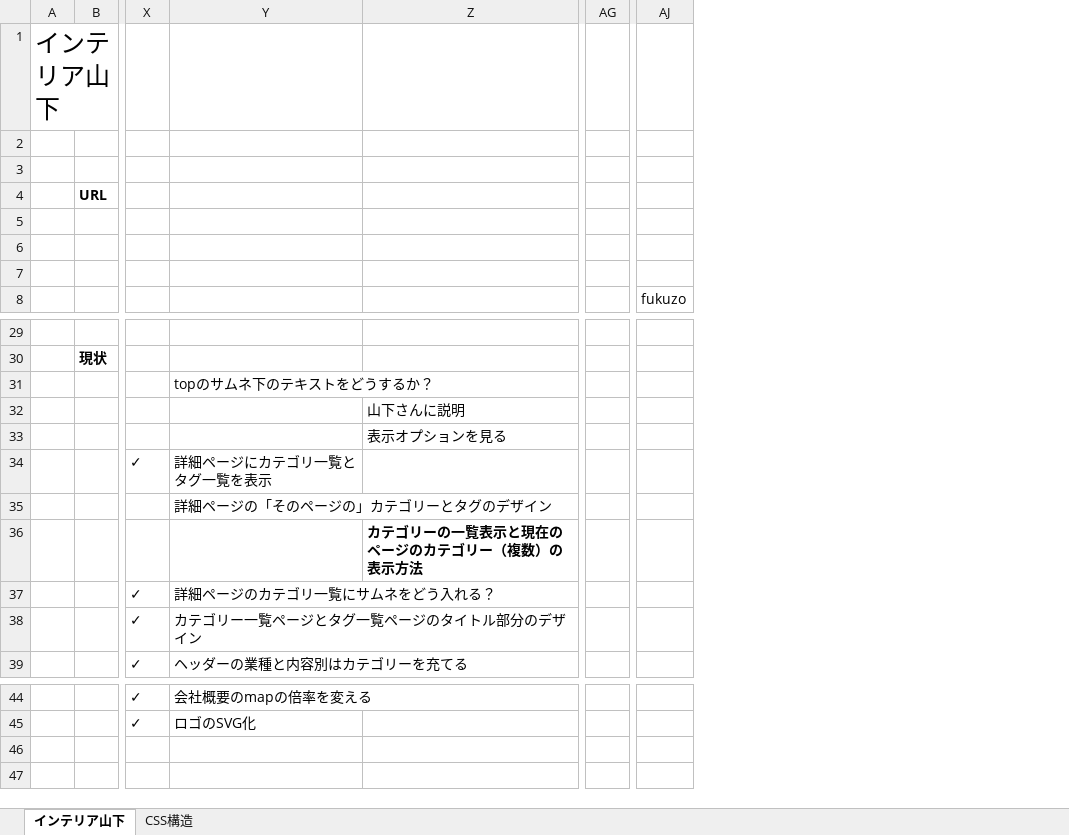
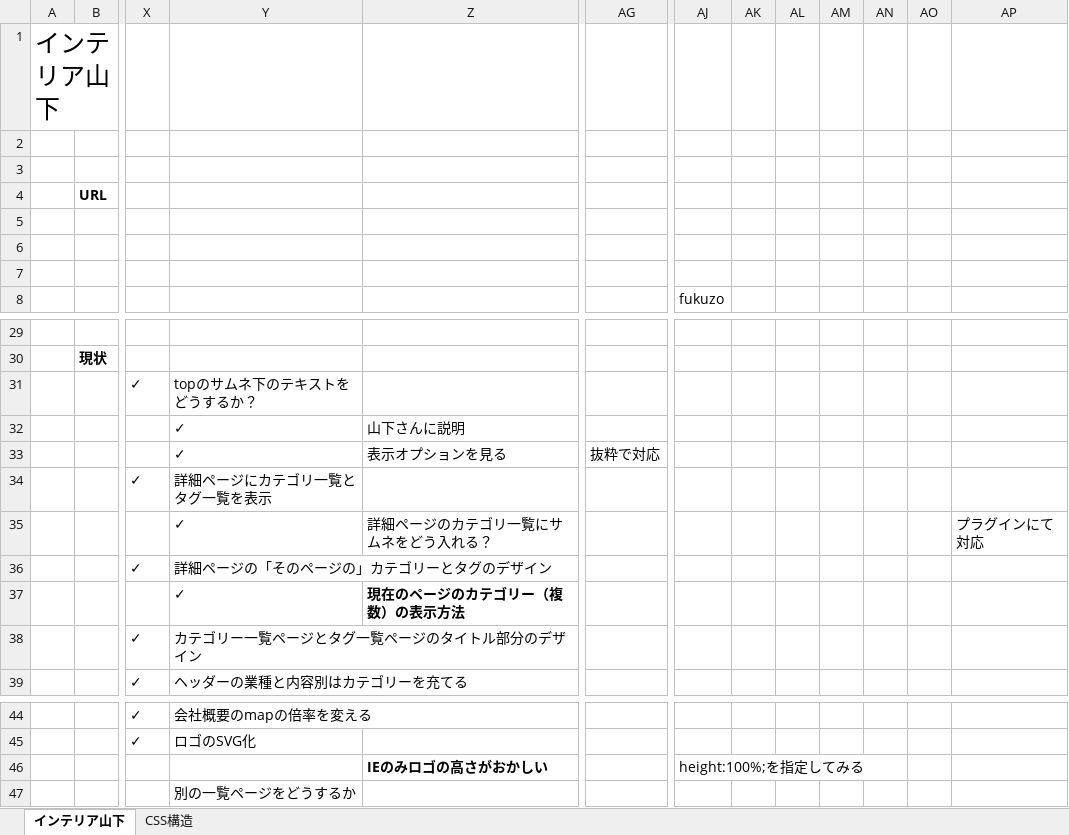
Before and after one commit to fukuzo/interior, an Excel workbook: インテリア山下.xlsx, sheet インテリア山下, drawn as a sheet; only a part is shown, gaps mark what is left out; values as stored, in another font and other column widths than the file's, no borders; removed rows and columns are numbered as before the commit, all else as after; rows hold the shown columns only; the diff names each change by its address in the sheet, - before the commit and + after, or states it on an @@ line.

```diff
--- a/インテリア山下.xlsx (sheet インテリア山下)
+++ b/インテリア山下.xlsx (sheet インテリア山下)
-column AG, empty
+column AG, row 33: 抜粋で対応
+column AK, empty
+column AL, empty
+column AM, empty
+column AN, empty
+column AO, empty
+column AP, empty
-X31: (empty)
+X31: ✓
-Y32:Y33: (empty)
+Y32:Y33: ✓
-row 35:  |  |  | 詳細ページの「そのページの」カテゴリーとタグのデザイン
-row 36:  |  |  |  | カテゴリーの一覧表示と現在のページのカテゴリー（複数）の表示方法
+row 35:  |  |  | ✓ | 詳細ページのカテゴリ一覧にサムネをどう入れる？ |  |  |  |  |  |  |  | プラグインにて対応
-Y36: 詳細ページのカテゴリ一覧にサムネをどう入れる？
+Y36: 詳細ページの「そのページの」カテゴリーとタグのデザイン
+row 37:  |  |  | ✓ | 現在のページのカテゴリー（複数）の表示方法
+row 46:  |  |  |  | IEのみロゴの高さがおかしい |  | height:100%;を指定してみる
+row 47:  |  |  | 別の一覧ページをどうするか
```
Also changed, not shown: 4 other files.
